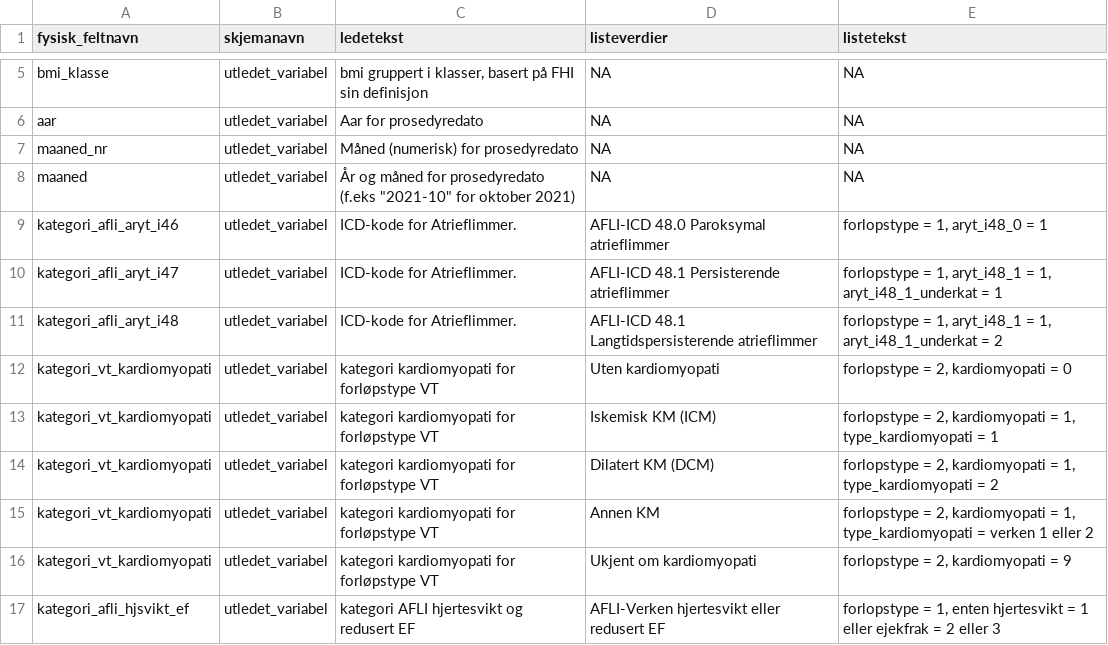
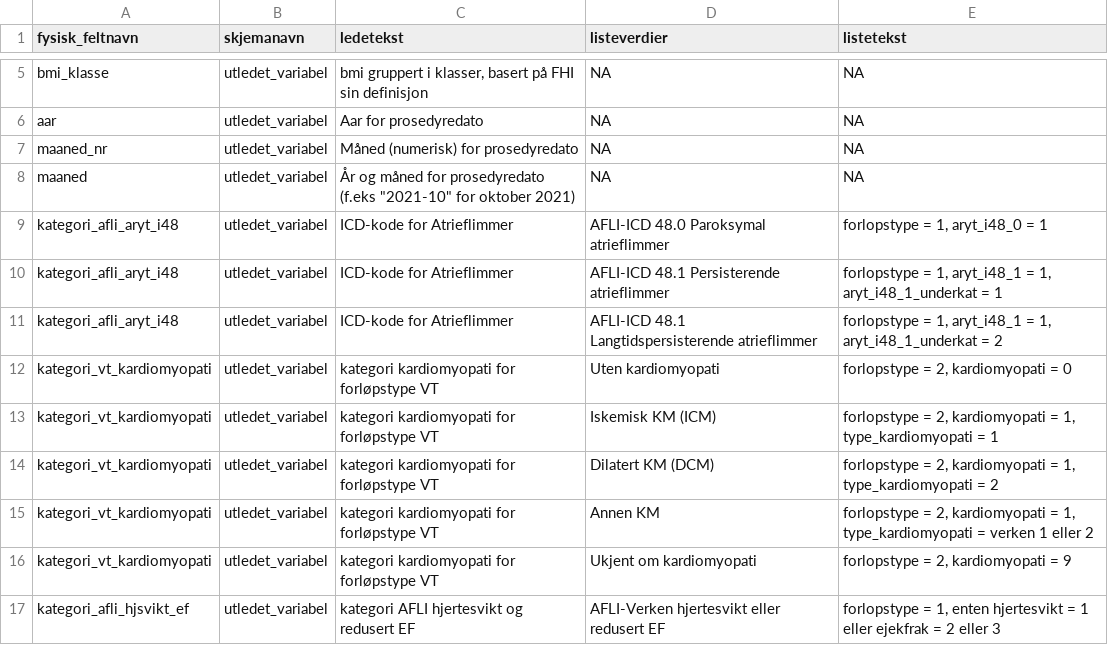
Before and after one commit to Rapporteket/ablanor, a CSV file: data-raw/def_utledete_var.csv, drawn as a sheet; only a part is shown, gaps mark what is left out.

```diff
--- a/data-raw/def_utledete_var.csv
+++ b/data-raw/def_utledete_var.csv
@@ -8,5 +8,5 @@ maaned_nr;utledet_variabel;Måned (numerisk) for prosedyredato;NA;NA
 maaned;utledet_variabel;"År og måned for prosedyredato (f.eks ""2021-10"" for oktober 2021)";NA;NA
-kategori_afli_aryt_i46;utledet_variabel;ICD-kode for Atrieflimmer.;AFLI-ICD 48.0 Paroksymal atrieflimmer;forlopstype = 1, aryt_i48_0 = 1
-kategori_afli_aryt_i47;utledet_variabel;ICD-kode for Atrieflimmer.;AFLI-ICD 48.1 Persisterende atrieflimmer;forlopstype = 1, aryt_i48_1 = 1, aryt_i48_1_underkat = 1
-kategori_afli_aryt_i48;utledet_variabel;ICD-kode for Atrieflimmer.;AFLI-ICD 48.1 Langtidspersisterende atrieflimmer;forlopstype = 1, aryt_i48_1 = 1, aryt_i48_1_underkat = 2
+kategori_afli_aryt_i48;utledet_variabel;ICD-kode for Atrieflimmer;AFLI-ICD 48.0 Paroksymal atrieflimmer;forlopstype = 1, aryt_i48_0 = 1
+kategori_afli_aryt_i48;utledet_variabel;ICD-kode for Atrieflimmer;AFLI-ICD 48.1 Persisterende atrieflimmer;forlopstype = 1, aryt_i48_1 = 1, aryt_i48_1_underkat = 1
+kategori_afli_aryt_i48;utledet_variabel;ICD-kode for Atrieflimmer;AFLI-ICD 48.1 Langtidspersisterende atrieflimmer;forlopstype = 1, aryt_i48_1 = 1, aryt_i48_1_underkat = 2
 kategori_vt_kardiomyopati;utledet_variabel;kategori kardiomyopati for forløpstype VT;Uten kardiomyopati;forlopstype = 2, kardiomyopati = 0
```
Also changed, not shown: 1 other file.
